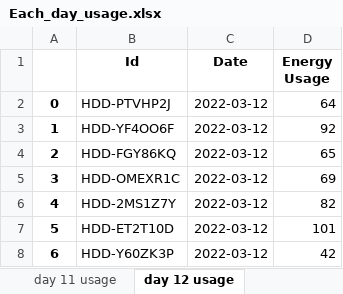
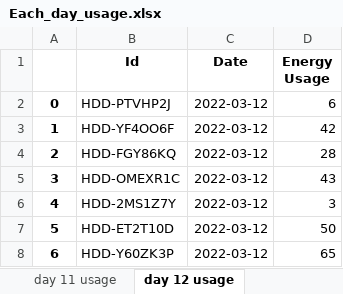
Before and after one commit to NoodleGodz/Final-Project-Python, an Excel workbook: Excel_file/Each_day_usage.xlsx, sheet day 12 usage, drawn as a sheet; values as stored, in another font and other column widths than the file's, no borders; the diff names each change by its address in the sheet, - before the commit and + after, or states it on an @@ line.

```diff
--- a/Excel_file/Each_day_usage.xlsx (sheet day 12 usage)
+++ b/Excel_file/Each_day_usage.xlsx (sheet day 12 usage)
-D2 (Energy Usage): 64
+D2 (Energy Usage): 6
-D3 (Energy Usage): 92
+D3 (Energy Usage): 42
-D4 (Energy Usage): 65
+D4 (Energy Usage): 28
-D5 (Energy Usage): 69
+D5 (Energy Usage): 43
-D6 (Energy Usage): 82
+D6 (Energy Usage): 3
-D7 (Energy Usage): 101
+D7 (Energy Usage): 50
-D8 (Energy Usage): 42
+D8 (Energy Usage): 65
```
Also changed, not shown: sheet day 5 usage, sheet day 10 usage, sheet day 19 usage, sheet day 24 usage, sheet day 6 usage, sheet day 14 usage, 23 more sheets, other sheet tabs, Excel_file/Price_From_Apr_11_2022_To_Apr_17_2022.xlsx, Excel_file/Price_From_Mar_01_2022_To_Apr_05_2022.xlsx, 29 other files.
